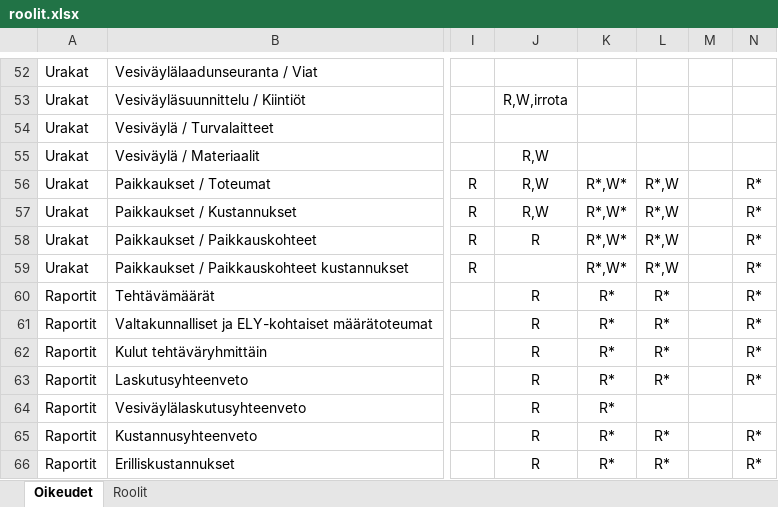
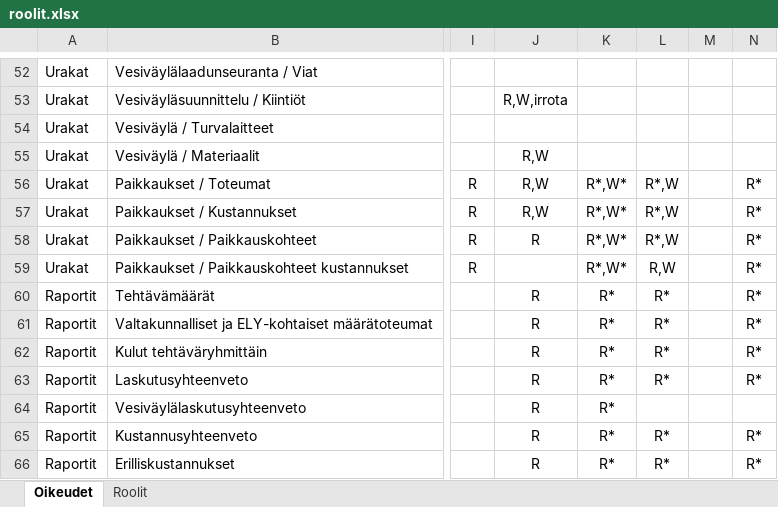
Before and after one commit to finnishtransportagency/harja, an Excel workbook: resources/roolit.xlsx, sheet Oikeudet, drawn as a sheet; only a part is shown, gaps mark what is left out; values as stored, in another font and other column widths than the file's, no borders; the diff names each change by its address in the sheet, - before the commit and + after, or states it on an @@ line.

```diff
--- a/resources/roolit.xlsx (sheet Oikeudet)
+++ b/resources/roolit.xlsx (sheet Oikeudet)
-L59: R*,W
+L59: R,W
```
Also changed, not shown: 6 other files.
